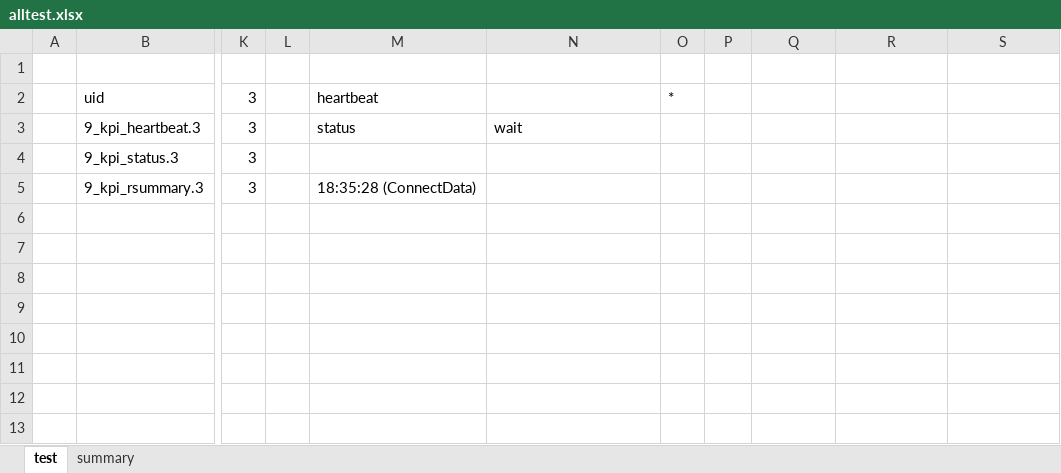
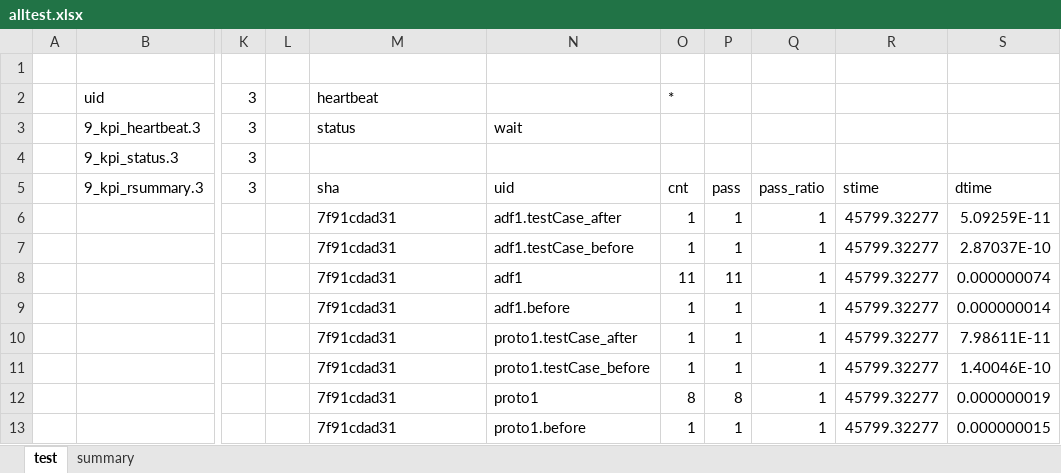
Before and after one commit to kimtang/btick2, an Excel workbook: qlib/qtx/allTest/alltest.xlsx, sheet test, drawn as a sheet; only a part is shown, gaps mark what is left out; values as stored, in another font and other column widths than the file's, no borders; rows hold the shown columns only; the diff names each change by its address in the sheet, - before the commit and + after, or states it on an @@ line.

Commit message:
add proto test

```diff
--- a/qlib/qtx/allTest/alltest.xlsx (sheet test)
+++ b/qlib/qtx/allTest/alltest.xlsx (sheet test)
-M5 (heartbeat): 18:35:28 (ConnectData)
+M5 (heartbeat): sha
-N5: (empty)
+N5: uid
-O5 (*): (empty)
+O5 (*): cnt
-P5: (empty)
+P5: pass
-Q5: (empty)
+Q5: pass_ratio
-R5: (empty)
+R5: stime
-S5: (empty)
+S5: dtime
+row 6:  |  |  |  | 7f91cdad31 | adf1.testCase_after | 1 | 1 | 1 | 45799.32277 | 5.09259E-11
+row 7:  |  |  |  | 7f91cdad31 | adf1.testCase_before | 1 | 1 | 1 | 45799.32277 | 2.87037E-10
+row 8:  |  |  |  | 7f91cdad31 | adf1 | 11 | 11 | 1 | 45799.32277 | 0.000000074
+row 9:  |  |  |  | 7f91cdad31 | adf1.before | 1 | 1 | 1 | 45799.32277 | 0.000000014
+row 10:  |  |  |  | 7f91cdad31 | proto1.testCase_after | 1 | 1 | 1 | 45799.32277 | 7.98611E-11
+row 11:  |  |  |  | 7f91cdad31 | proto1.testCase_before | 1 | 1 | 1 | 45799.32277 | 1.40046E-10
+row 12:  |  |  |  | 7f91cdad31 | proto1 | 8 | 8 | 1 | 45799.32277 | 0.000000019
+row 13:  |  |  |  | 7f91cdad31 | proto1.before | 1 | 1 | 1 | 45799.32277 | 0.000000015
```
Also changed, not shown: sheet summary, 5 other files.
